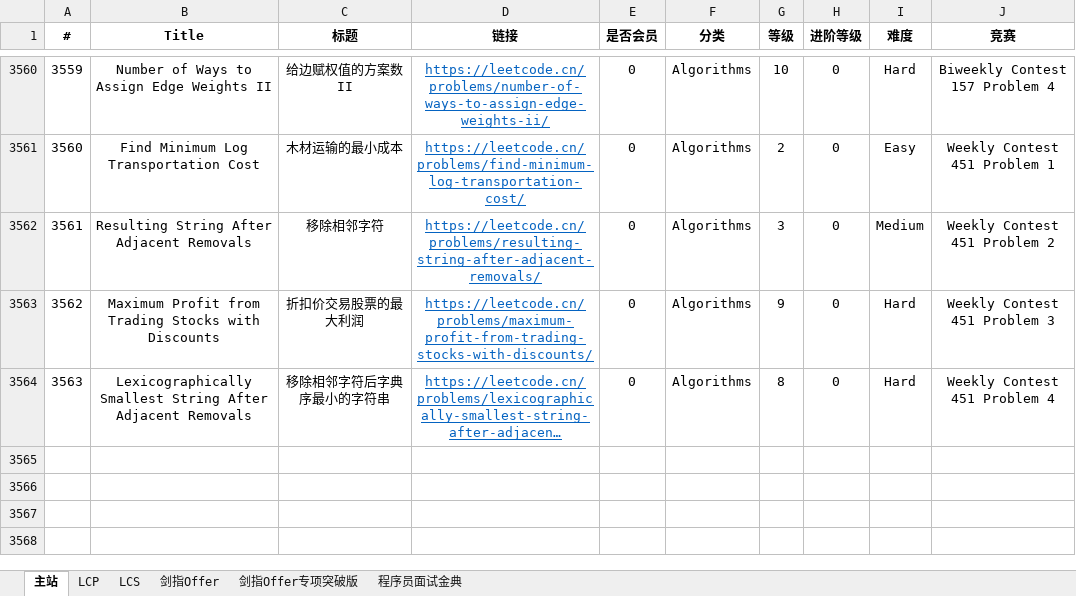
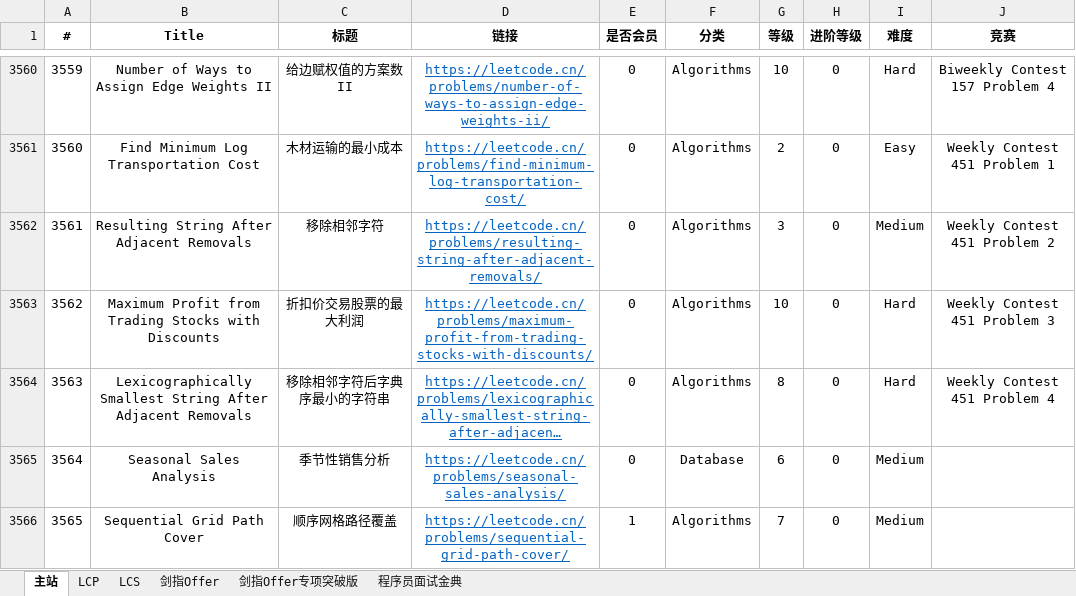
Before and after one commit to stormsunshine/LeetCode-Levels, an Excel workbook: LeetCode Levels.xlsx, sheet 主站, drawn as a sheet; only a part is shown, gaps mark what is left out; long unchanged cells end in …; values as stored, in another font and other column widths than the file's, no borders; conditional formats not drawn; the diff covers the shown part only; the diff names each change by its address in the sheet, - before the commit and + after, or states it on an @@ line.

Commit message:
Update levels

```diff
--- a/LeetCode Levels.xlsx (sheet 主站)
+++ b/LeetCode Levels.xlsx (sheet 主站)
-G3563 (等级): 9
+G3563 (等级): 10
+row 3565: 3564 | Seasonal Sales Analysis | 季节性销售分析 | https://leetcode.cn/problems/seasonal-sales-analysis/ | 0 | Database | 6 | 0 | Medium
+row 3566: 3565 | Sequential Grid Path Cover | 顺序网格路径覆盖 | https://leetcode.cn/problems/sequential-grid-path-cover/ | 1 | Algorithms | 7 | 0 | Medium
```
Also changed, not shown: 4 added rows and 2 edited cells elsewhere in this sheet.
